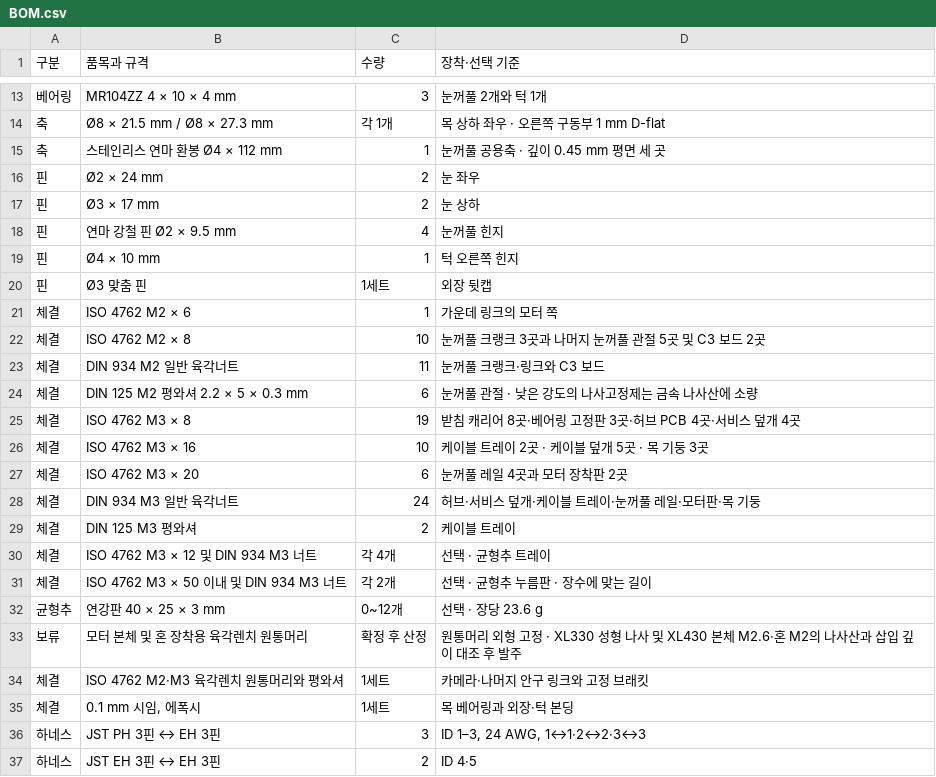
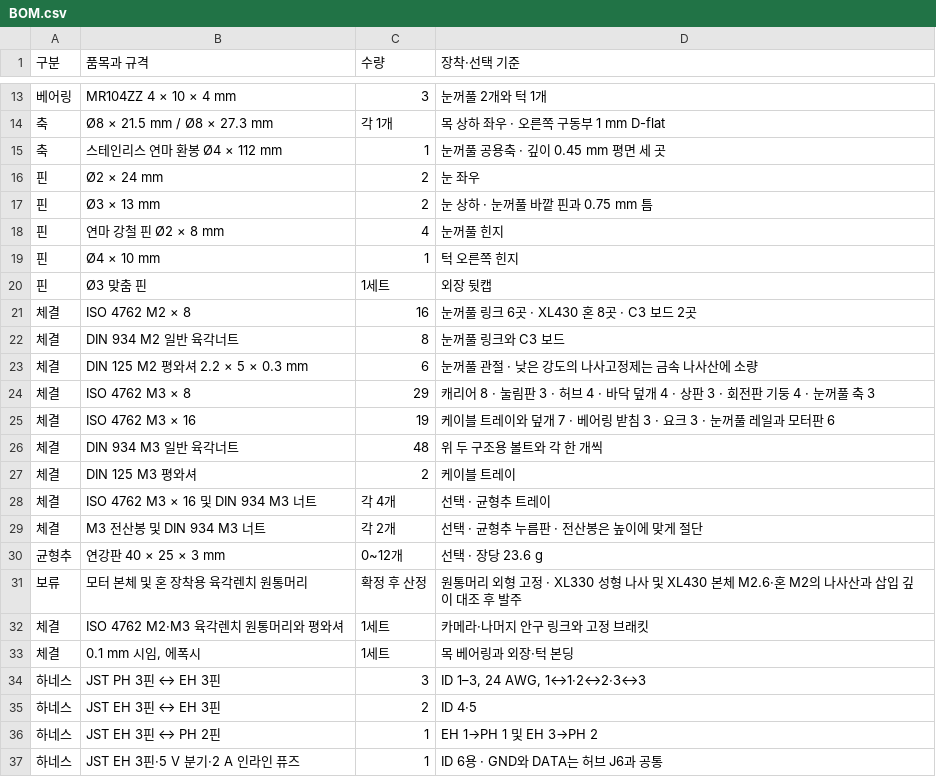
Before and after one commit to ckh7488/head, a CSV file: mechanical/BOM.csv, drawn as a sheet; only a part is shown, gaps mark what is left out; the shorter side is filled out with more unchanged rows.

```diff
--- a/mechanical/BOM.csv
+++ b/mechanical/BOM.csv
@@ -16,17 +16,15 @@
 핀,Ø2 × 24 mm,2,눈 좌우
-핀,Ø3 × 17 mm,2,눈 상하
-핀,연마 강철 핀 Ø2 × 9.5 mm,4,눈꺼풀 힌지
+핀,Ø3 × 13 mm,2,눈 상하 · 눈꺼풀 바깥 핀과 0.75 mm 틈
+핀,연마 강철 핀 Ø2 × 8 mm,4,눈꺼풀 힌지
 핀,Ø4 × 10 mm,1,턱 오른쪽 힌지
 핀,Ø3 맞춤 핀,1세트,외장 뒷캡
-체결,ISO 4762 M2 × 6,1,가운데 링크의 모터 쪽
-체결,ISO 4762 M2 × 8,10,눈꺼풀 크랭크 3곳과 나머지 눈꺼풀 관절 5곳 및 C3 보드 2곳
-체결,DIN 934 M2 일반 육각너트,11,눈꺼풀 크랭크·링크와 C3 보드
+체결,ISO 4762 M2 × 8,16,눈꺼풀 링크 6곳 · XL430 혼 8곳 · C3 보드 2곳
+체결,DIN 934 M2 일반 육각너트,8,눈꺼풀 링크와 C3 보드
 체결,DIN 125 M2 평와셔 2.2 × 5 × 0.3 mm,6,눈꺼풀 관절 · 낮은 강도의 나사고정제는 금속 나사산에 소량
-체결,ISO 4762 M3 × 8,19,받침 캐리어 8곳·베어링 고정판 3곳·허브 PCB 4곳·서비스 덮개 4곳
-체결,ISO 4762 M3 × 16,10,케이블 트레이 2곳 · 케이블 덮개 5곳 · 목 기둥 3곳
-체결,ISO 4762 M3 × 20,6,눈꺼풀 레일 4곳과 모터 장착판 2곳
-체결,DIN 934 M3 일반 육각너트,24,허브·서비스 덮개·케이블 트레이·눈꺼풀 레일·모터판·목 기둥
+체결,ISO 4762 M3 × 8,29,캐리어 8 · 눌림판 3 · 허브 4 · 바닥 덮개 4 · 상판 3 · 회전판 기둥 4 · 눈꺼풀 축 3
+체결,ISO 4762 M3 × 16,19,케이블 트레이와 덮개 7 · 베어링 받침 3 · 요크 3 · 눈꺼풀 레일과 모터판 6
+체결,DIN 934 M3 일반 육각너트,48,위 두 구조용 볼트와 각 한 개씩
 체결,DIN 125 M3 평와셔,2,케이블 트레이
-체결,ISO 4762 M3 × 12 및 DIN 934 M3 너트,각 4개,선택 · 균형추 트레이
-체결,ISO 4762 M3 × 50 이내 및 DIN 934 M3 너트,각 2개,선택 · 균형추 누름판 · 장수에 맞는 길이
+체결,ISO 4762 M3 × 16 및 DIN 934 M3 너트,각 4개,선택 · 균형추 트레이
+체결,M3 전산봉 및 DIN 934 M3 너트,각 2개,선택 · 균형추 누름판 · 전산봉은 높이에 맞게 절단
 균형추,연강판 40 × 25 × 3 mm,0~12개,선택 · 장당 23.6 g
```
Also changed, not shown: 32 other files.
